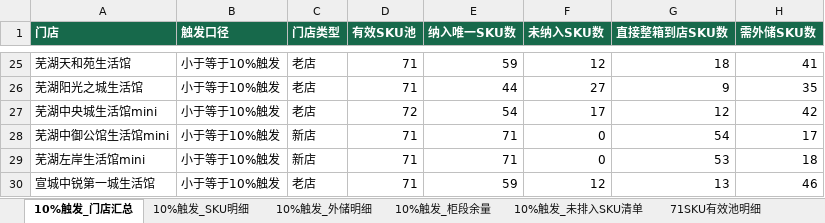
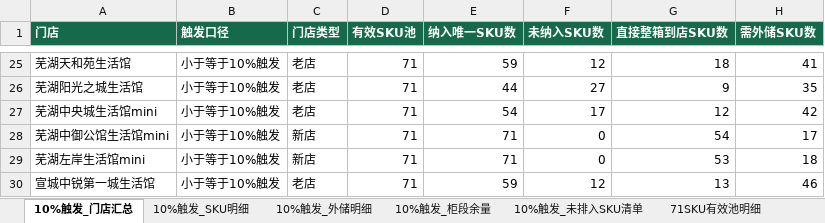
Before and after one commit to pengyuyan8910-cpu/frozen-carton-app, an Excel workbook: data/source/整箱到店数据测算_当前版.xlsx, sheet 10%触发_门店汇总, drawn as a sheet; only a part is shown, gaps mark what is left out; values as stored, in another font and other column widths than the file's, no borders; the diff names each change by its address in the sheet, - before the commit and + after, or states it on an @@ line.

```diff
--- a/data/source/整箱到店数据测算_当前版.xlsx (sheet 10%触发_门店汇总)
+++ b/data/source/整箱到店数据测算_当前版.xlsx (sheet 10%触发_门店汇总)
-D27 (有效SKU池): 72
+D27 (有效SKU池): 71
```
Also changed, not shown: sheet 10%触发_柜段余量.
